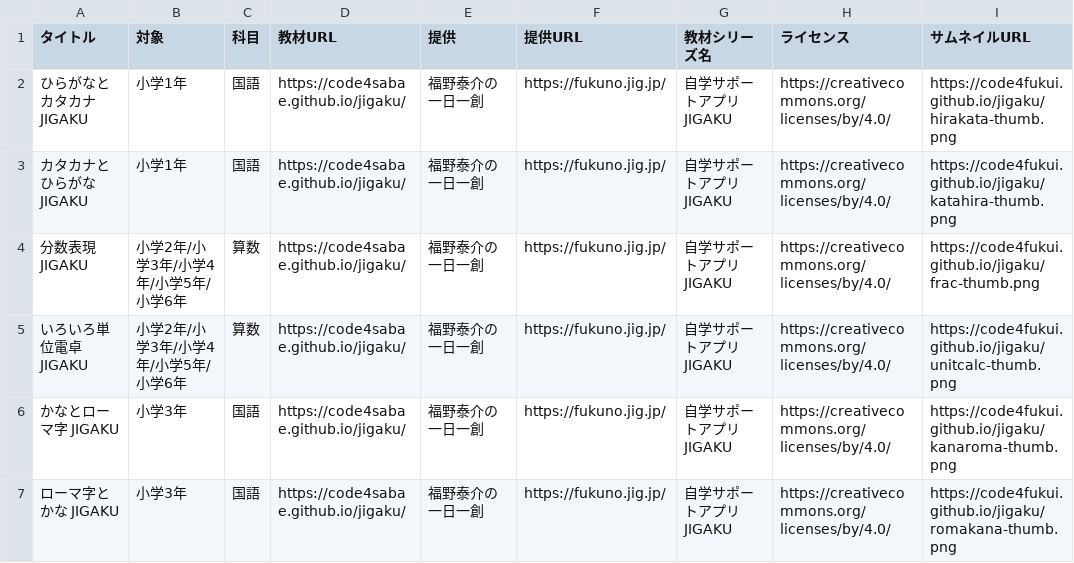
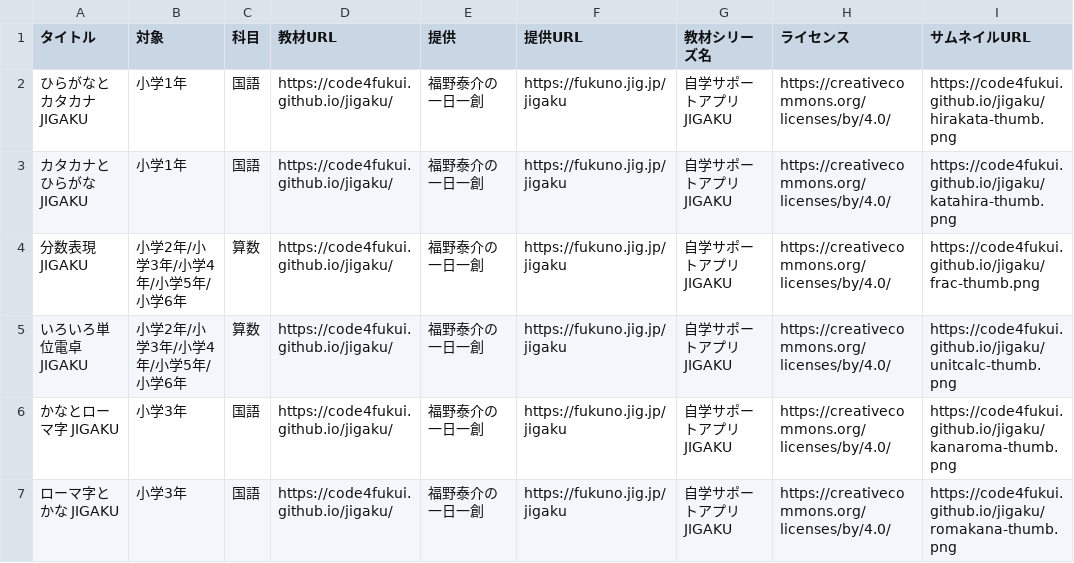
Before and after one commit to code4fukui/jigaku, a CSV file: docs/index.csv, drawn as a sheet; only a part is shown; the diff names each change by its address in the sheet, - before the commit and + after, or states it on an @@ line.

```diff
--- a/docs/index.csv
+++ b/docs/index.csv
-D2:D7 (教材URL): https://code4sabae.github.io/jigaku/
+D2:D7 (教材URL): https://code4fukui.github.io/jigaku/
-F2:F7 (提供URL): https://fukuno.jig.jp/
+F2:F7 (提供URL): https://fukuno.jig.jp/jigaku
```
Also changed, not shown: 3 other files.
